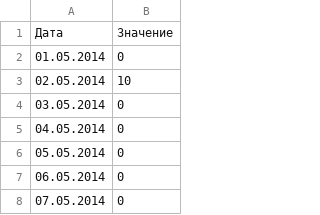
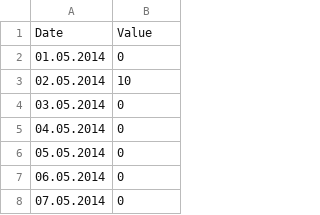
Before and after one commit to ludieziki/GB_ArInt, a CSV file: data.csv, drawn as a sheet; only a part is shown; removed rows and columns are numbered as before the commit, all else as after; the diff names each change by its address in the sheet, - before the commit and + after, or states it on an @@ line.

Commit message:
Update data.csv

```diff
--- a/data.csv
+++ b/data.csv
-row 1: Дата | Значение
+row 1: Date | Value
```
